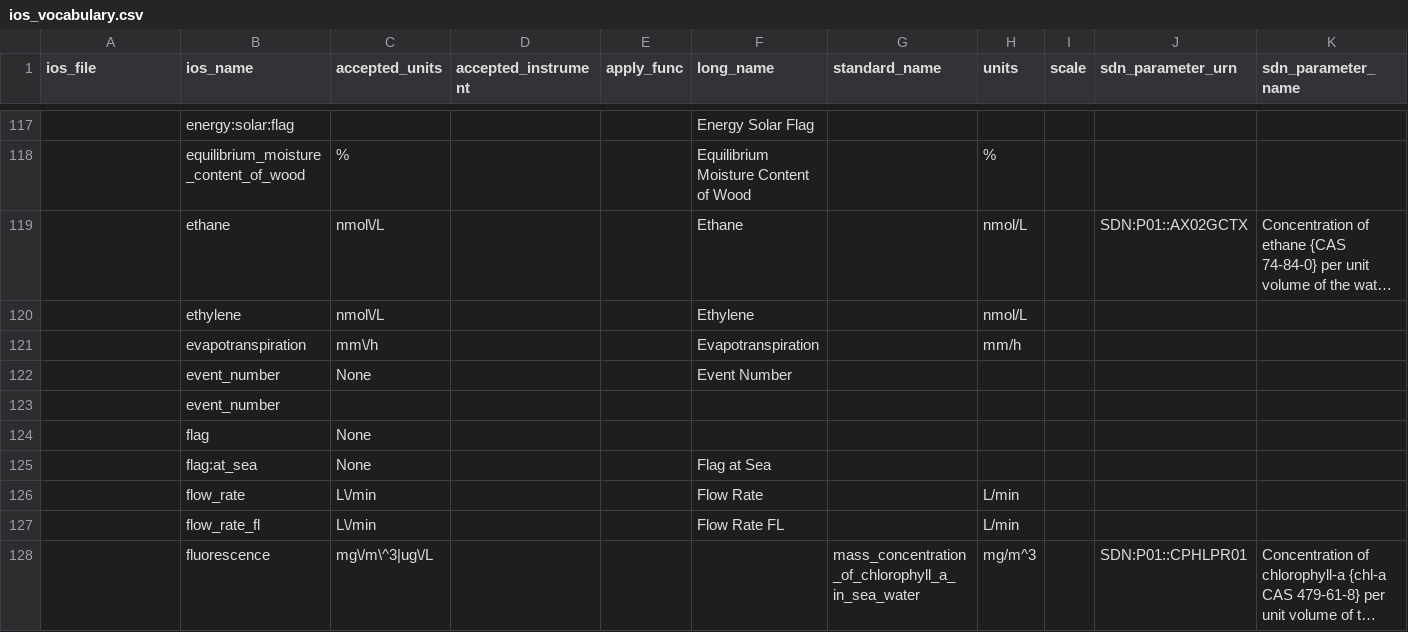
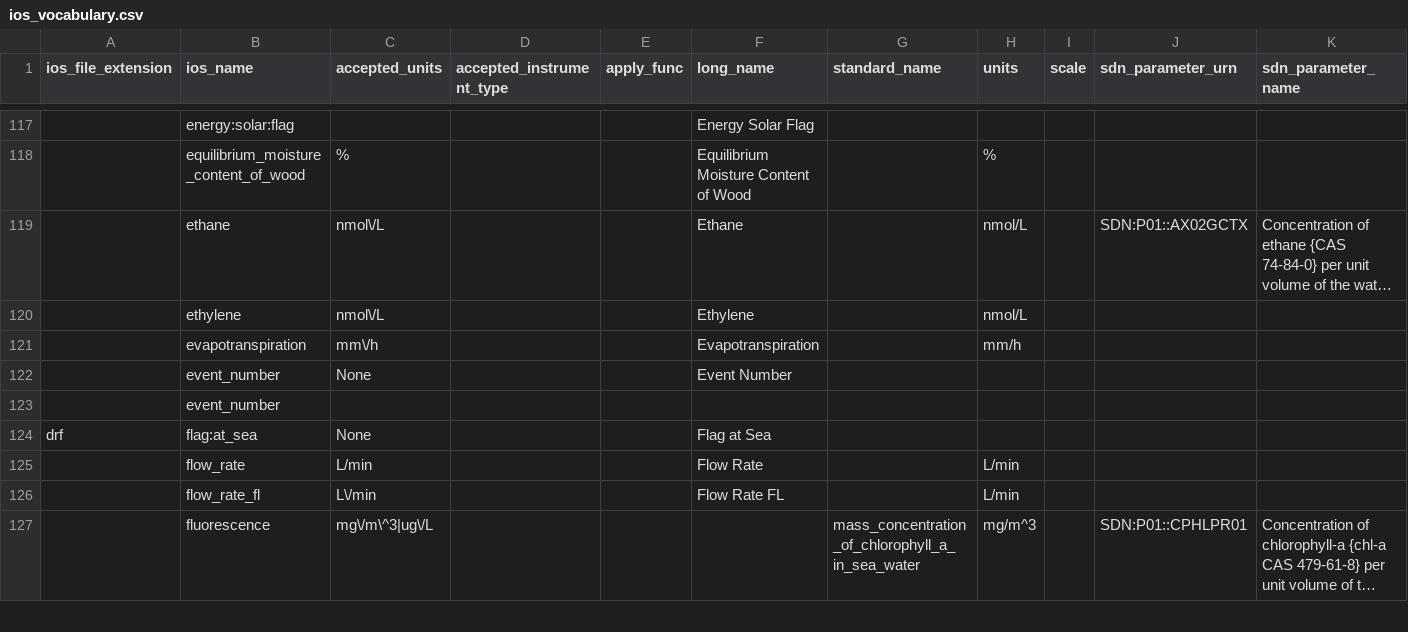
Before and after one commit to cioos-siooc/cioos-siooc_data_transform, a CSV file: cioos_data_transform/cioos_data_transform/utils/ios_vocabulary.csv, drawn as a sheet; only a part is shown, gaps mark what is left out; long unchanged cells end in …; removed rows and columns are numbered as before the commit, all else as after; rows hold the shown columns only; the diff covers the shown part only; the diff names each change by its address in the sheet, - before the commit and + after, or states it on an @@ line.

```diff
--- a/cioos_data_transform/cioos_data_transform/utils/ios_vocabulary.csv
+++ b/cioos_data_transform/cioos_data_transform/utils/ios_vocabulary.csv
-A1: ios_file
+A1: ios_file_extension
-D1: accepted_instrument
+D1: accepted_instrument_type
-row 124:  | flag | None
-A124 (ios_file_extension): (empty)
+A124 (ios_file_extension): drf
-C125 (accepted_units): L\/min
+C125 (accepted_units): L/min
```
Also changed, not shown: 10 added rows, 4 removed rows and 44 edited cells elsewhere in this file.
